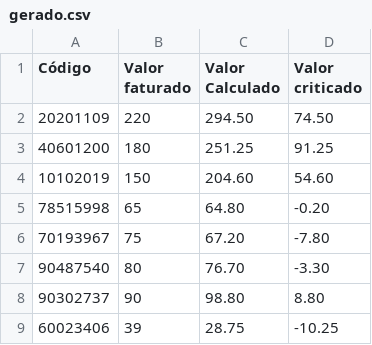
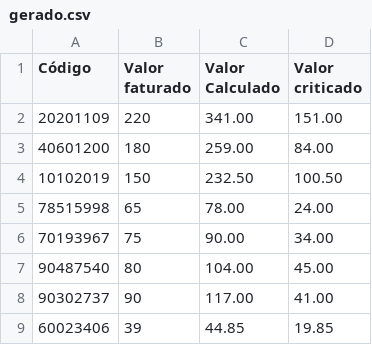
Before and after one commit to tiago-dafico/simulador-glosa, a CSV file: simulador-glosa/src/main/resources/gerado/gerado.csv, drawn as a sheet.

```diff
--- a/simulador-glosa/src/main/resources/gerado/gerado.csv
+++ b/simulador-glosa/src/main/resources/gerado/gerado.csv
@@ -1,9 +1,9 @@
 Código;Valor faturado;Valor Calculado;Valor criticado
-20201109;220;294.50;74.50
-40601200;180;251.25;91.25
-10102019;150;204.60;54.60
-78515998;65;64.80;-0.20
-70193967;75;67.20;-7.80
-90487540;80;76.70;-3.30
-90302737;90;98.80;8.80
-60023406;39;28.75;-10.25
+20201109;220;341.00;151.00
+40601200;180;259.00;84.00
+10102019;150;232.50;100.50
+78515998;65;78.00;24.00
+70193967;75;90.00;34.00
+90487540;80;104.00;45.00
+90302737;90;117.00;41.00
+60023406;39;44.85;19.85
```
Also changed, not shown: simulador-glosa/src/main/resources/gerado/gerado_formatado.csv, 7 other files.
